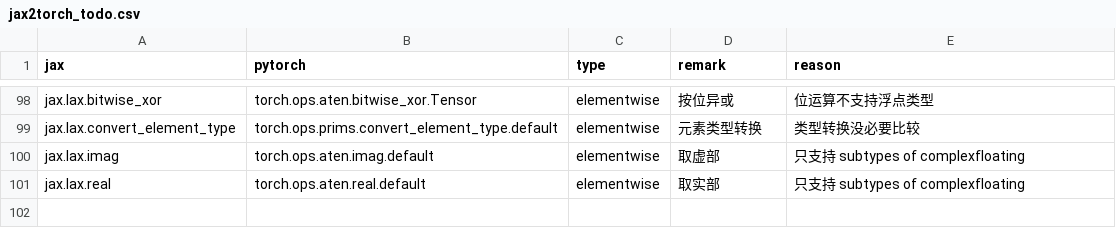
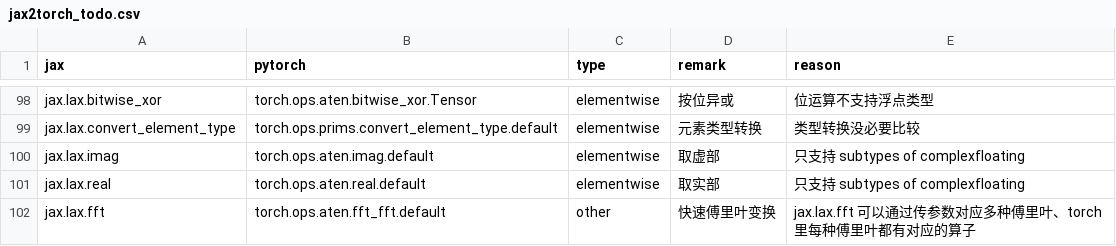
Before and after one commit to lingebeng/FUEL-JAX, a CSV file: dataset/jax2torch_todo.csv, drawn as a sheet; only a part is shown, gaps mark what is left out; the diff names each change by its address in the sheet, - before the commit and + after, or states it on an @@ line.

```diff
--- a/dataset/jax2torch_todo.csv
+++ b/dataset/jax2torch_todo.csv
+row 102: jax.lax.fft | torch.ops.aten.fft_fft.default | other | 快速傅里叶变换 | jax.lax.fft 可以通过传参数对应多种傅里叶、torch里每种傅里叶都有对应的算子
```
Also changed, not shown: dataset/jax2torch_map.csv, 6 other files.
